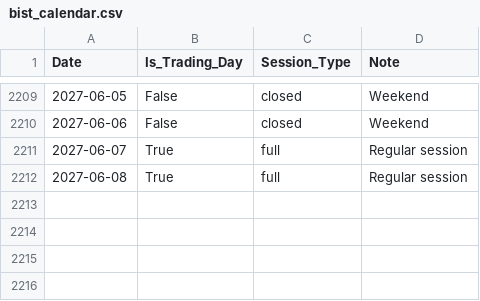
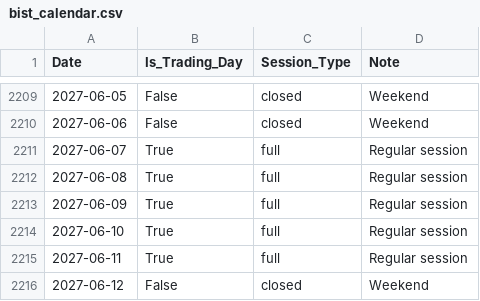
Before and after one commit to Yusufygc/YapayZeka_ile_Hisse_Fiyat_Tahmini, a CSV file: data/meta/bist_calendar.csv, drawn as a sheet; only a part is shown, gaps mark what is left out.

```diff
--- a/data/meta/bist_calendar.csv
+++ b/data/meta/bist_calendar.csv
@@ -2212 +2212,5 @@ Date,Is_Trading_Day,Session_Type,Note
 2027-06-08,True,full,Regular session
+2027-06-09,True,full,Regular session
+2027-06-10,True,full,Regular session
+2027-06-11,True,full,Regular session
+2027-06-12,False,closed,Weekend
```
Also changed, not shown: 9 other files.
